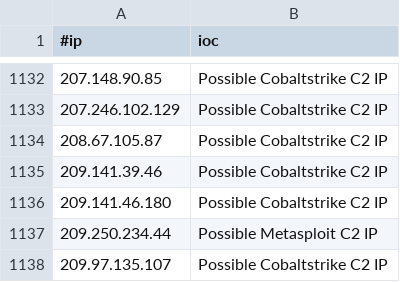
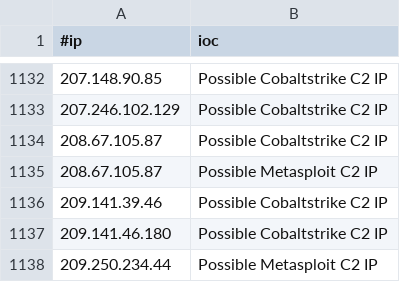
Before and after one commit to ElCapitanXSec/C2IntelFeeds, a CSV file: feeds/IPC2s-30day.csv, drawn as a sheet; only a part is shown, gaps mark what is left out; the shorter side is filled out with more unchanged rows; the diff names each change by its address in the sheet, - before the commit and + after, or states it on an @@ line.

```diff
--- a/feeds/IPC2s-30day.csv
+++ b/feeds/IPC2s-30day.csv
+row 1135: 208.67.105.87 | Possible Metasploit C2 IP
```
Also changed, not shown: feeds/IPC2s.csv, feeds/unverified/IPC2s-30day.csv, 3 other files.
